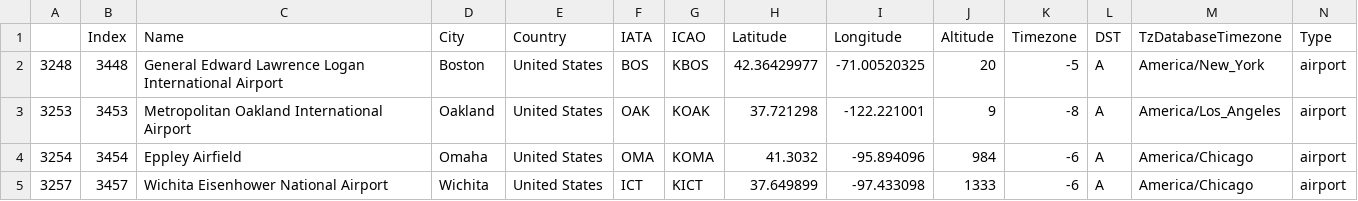
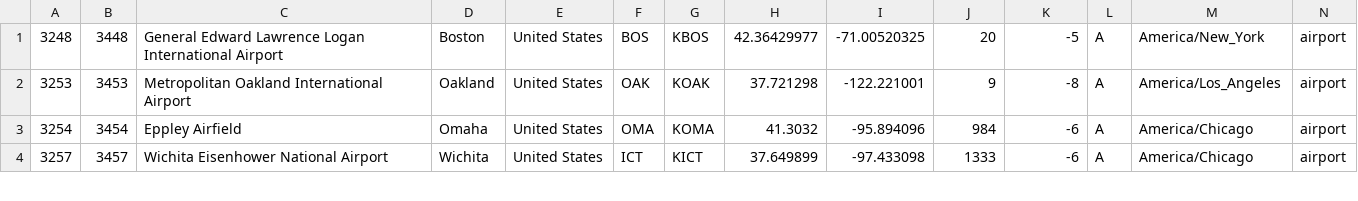
Before and after one commit to MSFSLiveATC/msfsliveatc, a CSV file: Filtered_Class_B_and_Class_C_Airports.csv, drawn as a sheet; only a part is shown; rows hold the shown columns only; the diff names each change by its address in the sheet, - before the commit and + after, or states it on an @@ line.

Commit message:
Update Filtered_Class_B_and_Class_C_Airports.csv

```diff
--- a/Filtered_Class_B_and_Class_C_Airports.csv
+++ b/Filtered_Class_B_and_Class_C_Airports.csv
-row 1:  | Index | Name | City | Country | IATA | ICAO | Latitude | Longitude | Altitude | Timezone | DST | TzDatabaseTimezone | Type
```
